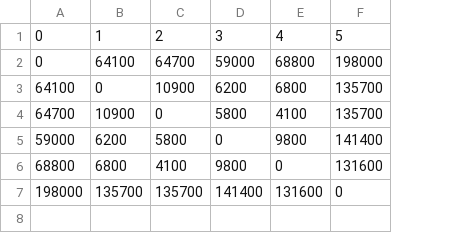
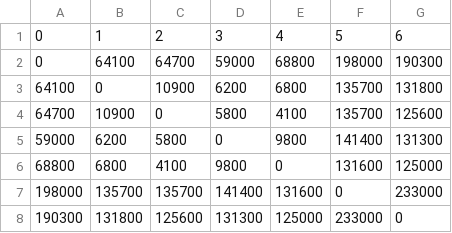
Before and after one commit to cima22/vessel_swap_body_problem, a CSV file: random_instance/distances.csv, drawn as a sheet; the diff names each change by its address in the sheet, - before the commit and + after, or states it on an @@ line.

```diff
--- a/random_instance/distances.csv
+++ b/random_instance/distances.csv
+column G, rows 1-7: 6 | 190300 | 131800 | 125600 | 131300 | 125000 | 233000
+row 8: 190300 | 131800 | 125600 | 131300 | 125000 | 233000 | 0
```
Also changed, not shown: random_instance/requests.csv, 9 other files.
